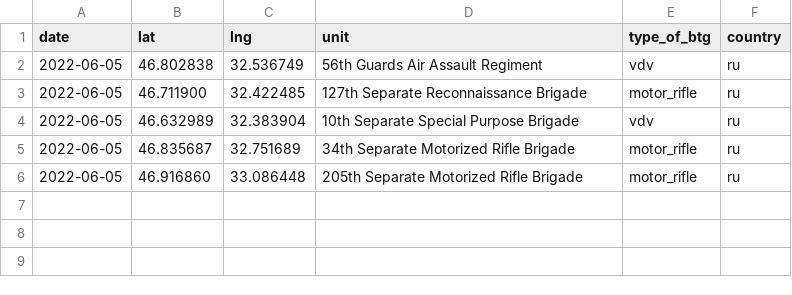
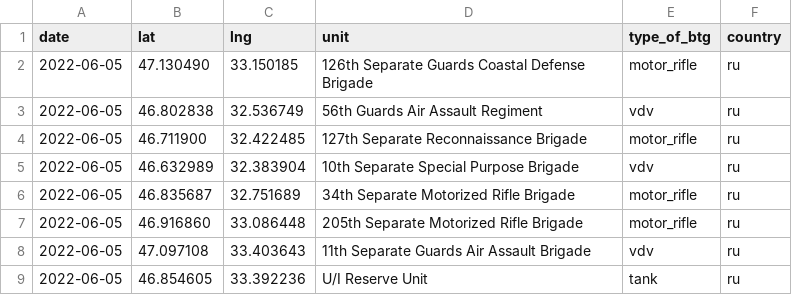
Before and after one commit to simonhuwiler/uawardata, a CSV file: data/csv/btgs_current.csv, drawn as a sheet; the diff names each change by its address in the sheet, - before the commit and + after, or states it on an @@ line.

```diff
--- a/data/csv/btgs_current.csv
+++ b/data/csv/btgs_current.csv
+row 2: 2022-06-05 | 47.130490 | 33.150185 | 126th Separate Guards Coastal Defense Brigade | motor_rifle | ru
+row 8: 2022-06-05 | 47.097108 | 33.403643 | 11th Separate Guards Air Assault Brigade | vdv | ru
+row 9: 2022-06-05 | 46.854605 | 33.392236 | U/I Reserve Unit | tank | ru
```
Also changed, not shown: data/csv/btgs_all.csv, data/csv/units_all.csv, 5 other files.
